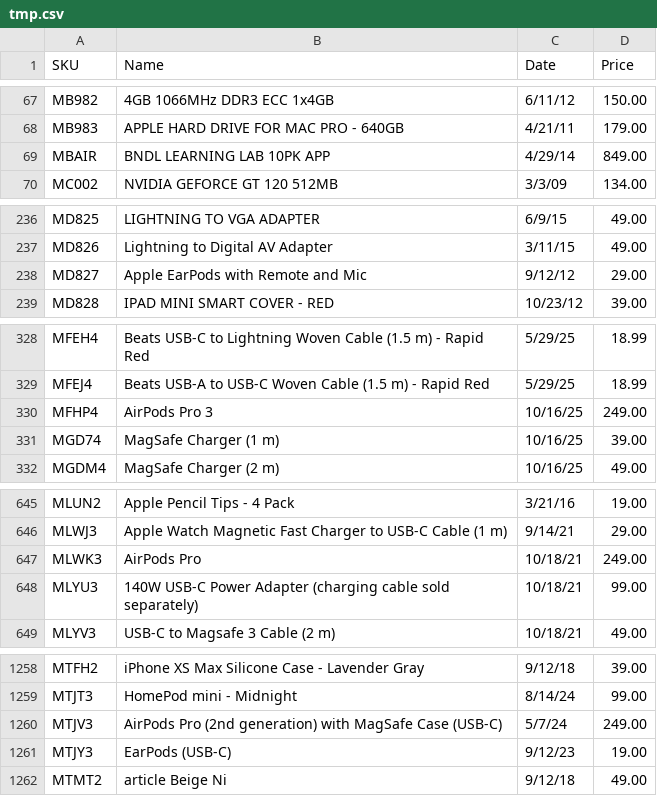
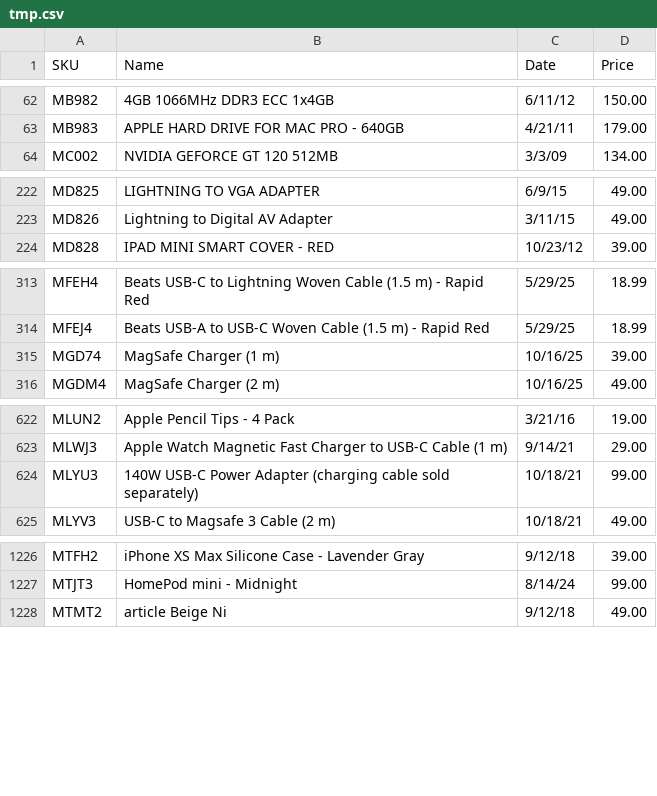
Before and after one commit to JonathanSeriesX/everycase, a CSV file: scripts/tmp.csv, drawn as a sheet; only a part is shown, gaps mark what is left out; the diff covers the shown part only.

```diff
--- a/scripts/tmp.csv
+++ b/scripts/tmp.csv
@@ -68,3 +63,2 @@ MB982,4GB 1066MHz DDR3 ECC 1x4GB,6/11/12,150.00
 MB983,APPLE HARD DRIVE FOR MAC PRO - 640GB,4/21/11,179.00
-MBAIR,BNDL LEARNING LAB 10PK APP,4/29/14,849.00
 MC002,NVIDIA GEFORCE GT 120 512MB,3/3/09,134.00
@@ -237,3 +223,2 @@ MD825,LIGHTNING TO VGA ADAPTER,6/9/15,49.00
 MD826,Lightning to Digital AV Adapter,3/11/15,49.00
-MD827,Apple EarPods with Remote and Mic,9/12/12,29.00
 MD828,IPAD MINI SMART COVER - RED,10/23/12,39.00
@@ -329,3 +314,2 @@ MFEH4,Beats USB-C to Lightning Woven Cable (1.5 m) - Rapid Red,5/29/25,18.99
 MFEJ4,Beats USB-A to USB-C Woven Cable (1.5 m) - Rapid Red,5/29/25,18.99
-MFHP4,AirPods Pro 3,10/16/25,249.00
 MGD74,MagSafe Charger (1 m),10/16/25,39.00
@@ -646,3 +623,2 @@ MLUN2,Apple Pencil Tips - 4 Pack,3/21/16,19.00
 MLWJ3,Apple Watch Magnetic Fast Charger to USB-C Cable (1 m),9/14/21,29.00
-MLWK3,AirPods Pro,10/18/21,249.00
 MLYU3,140W USB-C Power Adapter (charging cable sold separately),10/18/21,99.00
@@ -1259,4 +1227,2 @@ MTFH2,iPhone XS Max Silicone Case - Lavender Gray,9/12/18,39.00
 MTJT3,HomePod mini - Midnight,8/14/24,99.00
-MTJV3,AirPods Pro (2nd generation) with MagSafe Case (USB-C),5/7/24,249.00
-MTJY3,EarPods (USB-C),9/12/23,19.00
 MTMT2,article Beige Ni,9/12/18,49.00
```
Also changed, not shown: 38 removed rows elsewhere in this file.
